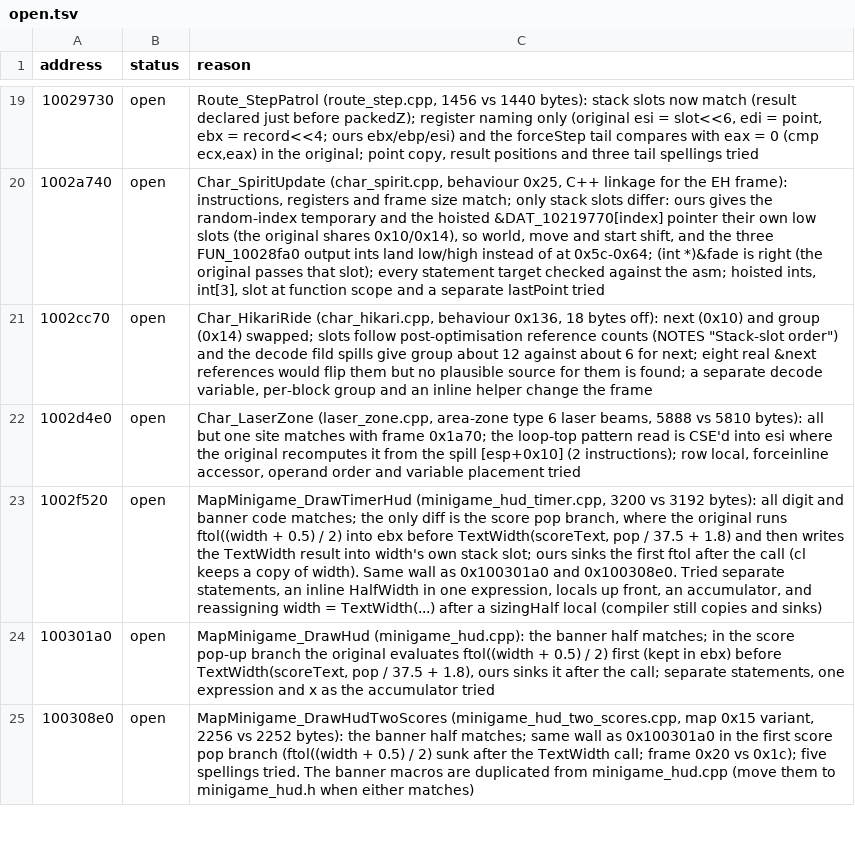
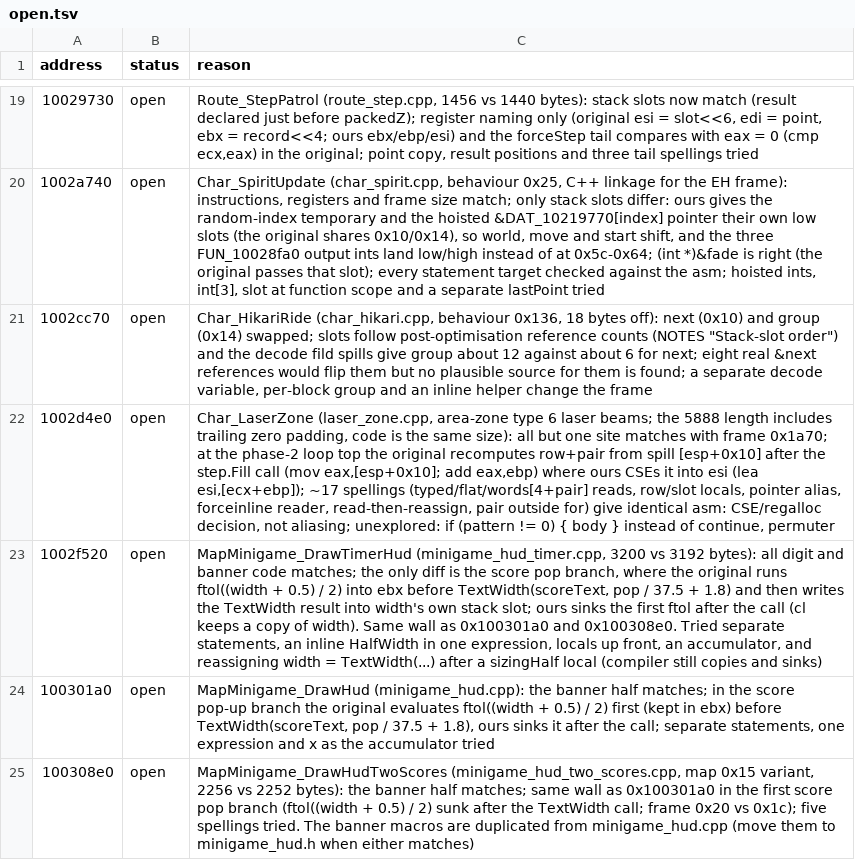
Before and after one commit to ObeseCatLord/Gurumin-Decompilation, a TSV file: decomp/open.tsv, drawn as a sheet; only a part is shown, gaps mark what is left out; the diff covers the shown part only; the diff names each change by its address in the sheet, - before the commit and + after, or states it on an @@ line.

```diff
--- a/decomp/open.tsv
+++ b/decomp/open.tsv
-C22 (reason): …6 laser beams, 5888 vs 5810 bytes): all but one site matches with frame 0x1a70; the loop-top pattern read is CSE'd into esi where the original recomputes it from the spill [esp+0x10] (2 instructions); row local, forceinline accessor, operand order and variable placement tried
+C22 (reason): …6 laser beams; the 5888 length includes trailing zero padding, code is the same size): all but one site matches with frame 0x1a70; at the phase-2 loop top the original recomputes row+pair from spill [esp+0x10] after the step.Fill call (mov eax,[esp+0x10]; add eax,ebp) where ours CSEs it into esi (lea esi,[ecx+ebp]); ~17 spellings (typed/flat/words[4+pair] reads, row/slot locals, pointer alias, forceinline reader, read-then-reassign, pair outside for) give identical asm: CSE/regalloc decision, not aliasing; unexplored: if (pattern != 0) { body } instead of continue, permuter
```
Also changed, not shown: 3 edited cells elsewhere in this file, 2 other files.
